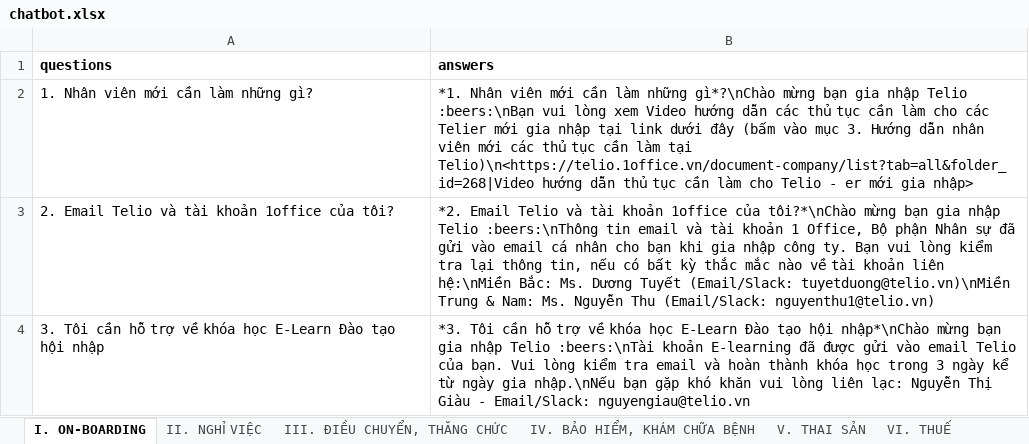
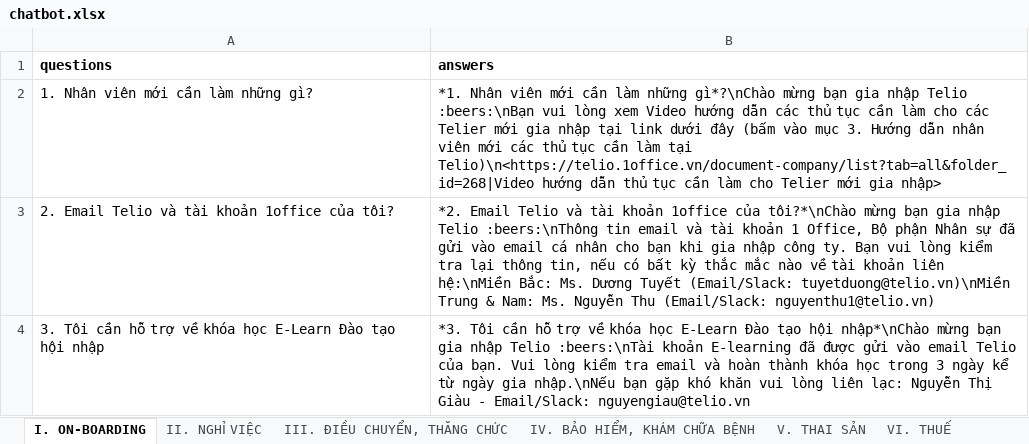
Before and after one commit to vuawind/Sophie, an Excel workbook: chatbot.xlsx, sheet I. ON-BOARDING, drawn as a sheet; only a part is shown; values as stored, in another font and other column widths than the file's, no borders; the diff names each change by its address in the sheet, - before the commit and + after, or states it on an @@ line.

Commit message:
Add files via upload

```diff
--- a/chatbot.xlsx (sheet I. ON-BOARDING)
+++ b/chatbot.xlsx (sheet I. ON-BOARDING)
-B2 (answers): …làm cho Telio - er mới gia…
+B2 (answers): …làm cho Telier mới gia…
```
